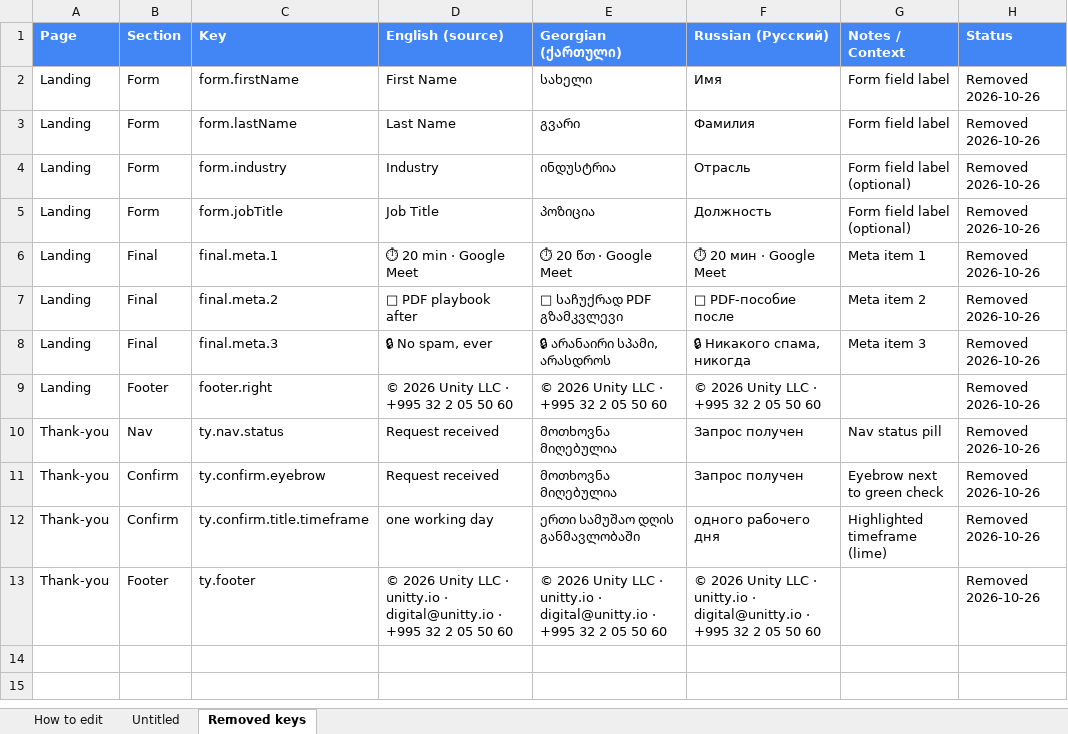
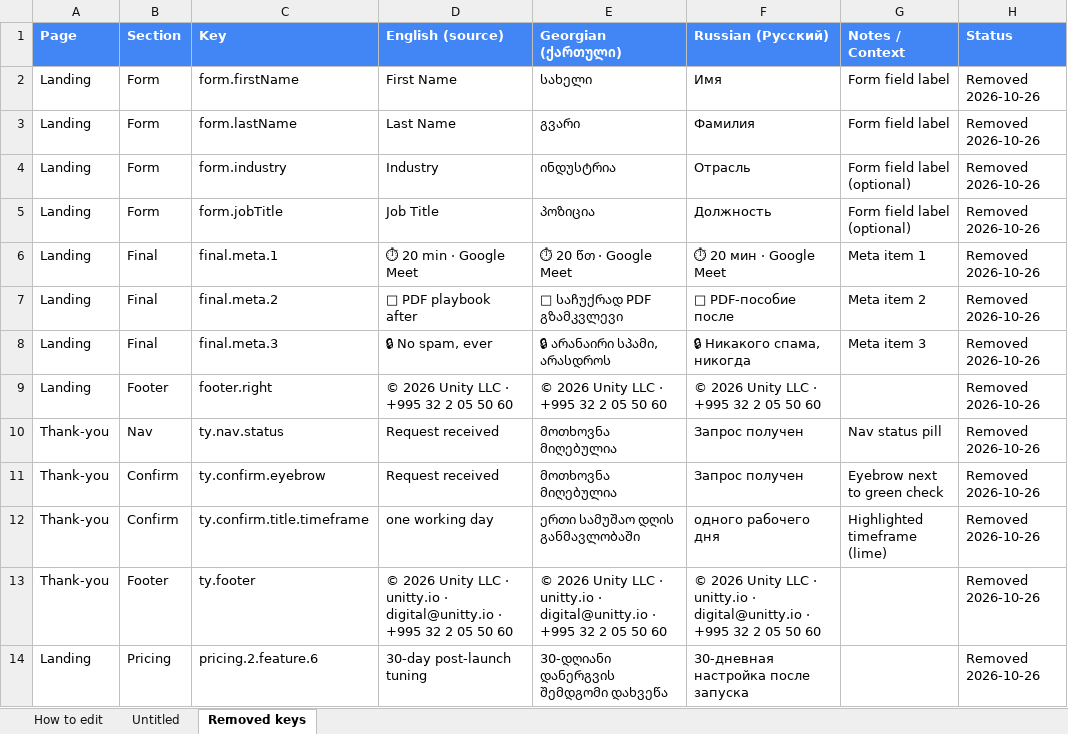
Before and after one commit to Unitty-hub/unitty-solutions-landing, an Excel workbook: Claude outputs/Unitty Solutions — Translations (EN_KA_RU).xlsx, sheet Removed keys, drawn as a sheet; values as stored, in another font and other column widths than the file's, no borders; the diff names each change by its address in the sheet, - before the commit and + after, or states it on an @@ line.

Commit message:
Packages Advisor/Sprinter/Priority, pricing note, titles

```diff
--- a/Claude outputs/Unitty Solutions — Translations (EN_KA_RU).xlsx (sheet Removed keys)
+++ b/Claude outputs/Unitty Solutions — Translations (EN_KA_RU).xlsx (sheet Removed keys)
+row 14: Landing | Pricing | pricing.2.feature.6 | 30-day post-launch tuning | 30-დღიანი დანერგვის შემდგომი დახვეწა | 30-дневная настройка после запуска |  | Removed 2026-10-26
```
Also changed, not shown: sheet Untitled, 1 other file.
